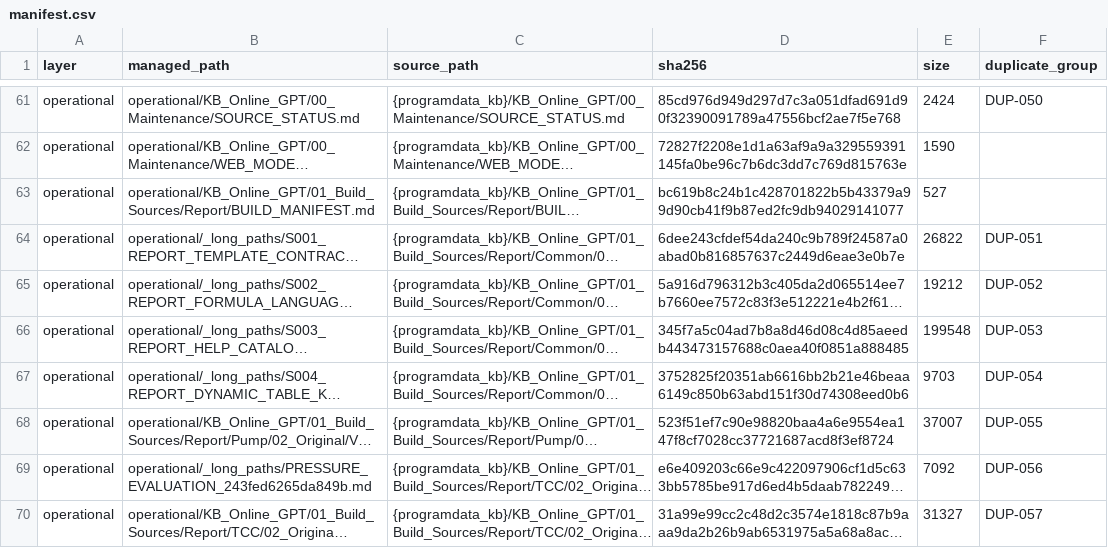
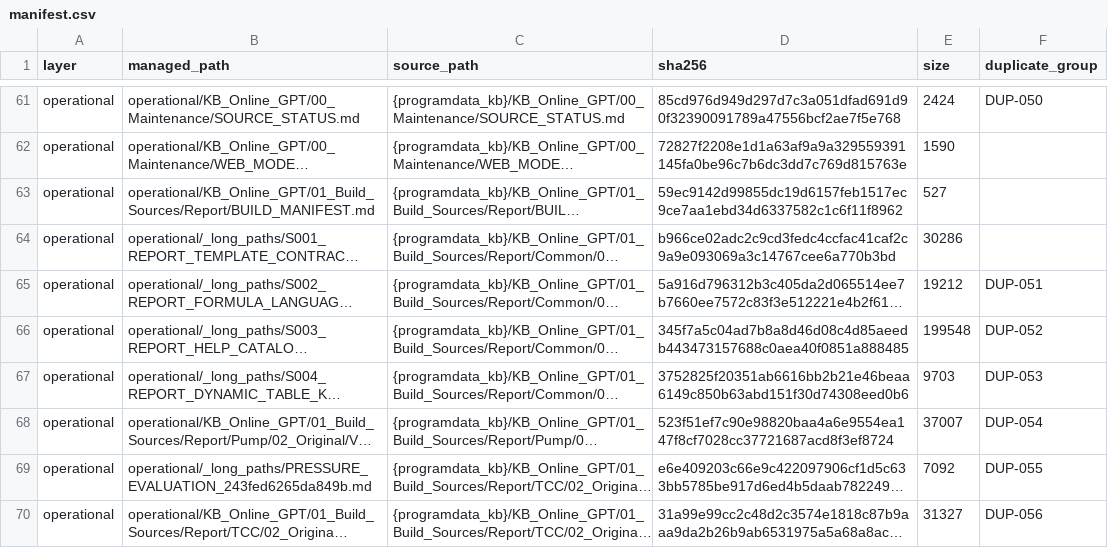
Before and after one commit to gxs1989/CMBX_Generator_KB, a CSV file: knowledge_vault/manifest.csv, drawn as a sheet; only a part is shown, gaps mark what is left out; long unchanged cells end in …; the diff covers the shown part only; the diff names each change by its address in the sheet, - before the commit and + after, or states it on an @@ line.

```diff
--- a/knowledge_vault/manifest.csv
+++ b/knowledge_vault/manifest.csv
-D63 (sha256): bc619b8c24b1c428701822b5b43379a99d90cb41f9b87ed2fc9db94029141077
+D63 (sha256): 59ec9142d99855dc19d6157feb1517ec9ce7aa1ebd34d6337582c1c6f11f8962
-D64 (sha256): 6dee243cfdef54da240c9b789f24587a0abad0b816857637c2449d6eae3e0b7e
+D64 (sha256): b966ce02adc2c9cd3fedc4ccfac41caf2c9a9e093069a3c14767cee6a770b3bd
-E64 (size): 26822
+E64 (size): 30286
-F64 (duplicate_group): DUP-051
+F64 (duplicate_group): (empty)
-F65 (duplicate_group): DUP-052
+F65 (duplicate_group): DUP-051
-F66 (duplicate_group): DUP-053
+F66 (duplicate_group): DUP-052
-F67 (duplicate_group): DUP-054
+F67 (duplicate_group): DUP-053
-F68 (duplicate_group): DUP-055
+F68 (duplicate_group): DUP-054
-F69 (duplicate_group): DUP-056
+F69 (duplicate_group): DUP-055
-F70 (duplicate_group): DUP-057
+F70 (duplicate_group): DUP-056
```
Also changed, not shown: 6 added rows and 68 edited cells elsewhere in this file, 37 other files.
